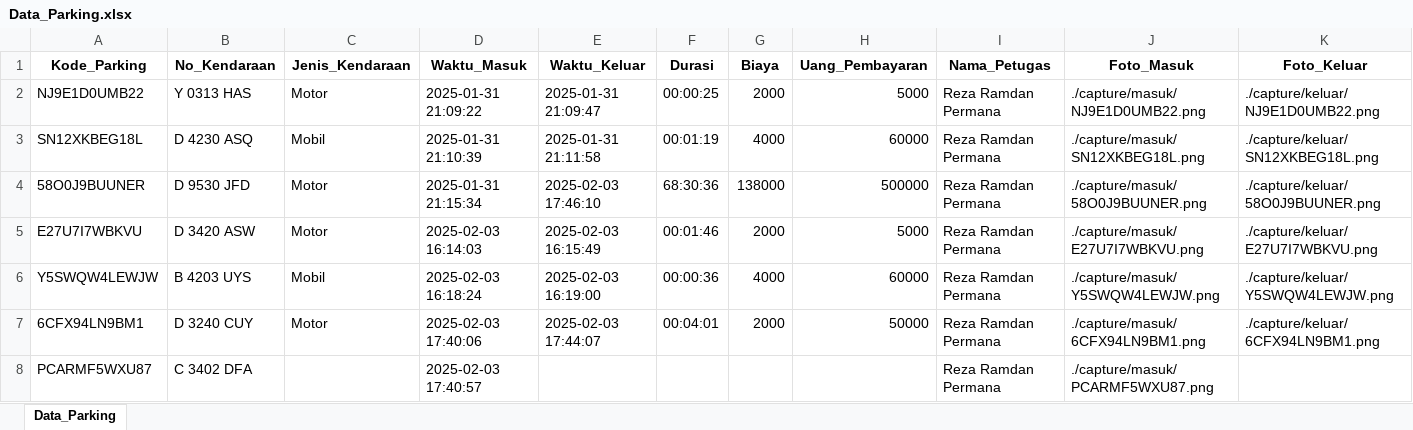
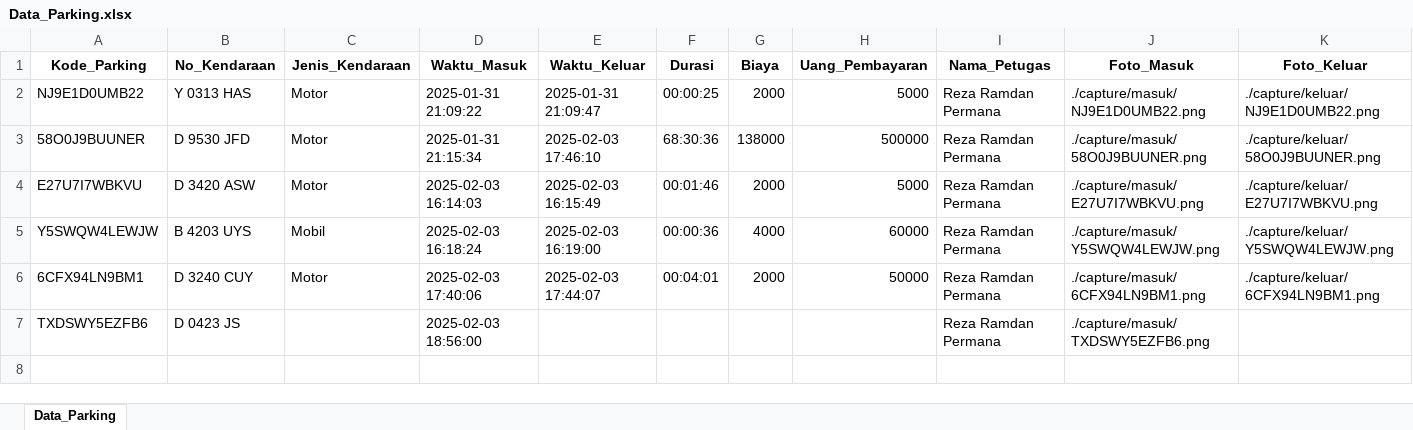
Before and after one commit to RezaR2P/parkir_sistem, an Excel workbook: database/Data_Parking.xlsx, sheet Data_Parking, drawn as a sheet; values as stored, in another font and other column widths than the file's, no borders; removed rows and columns are numbered as before the commit, all else as after; the diff names each change by its address in the sheet, - before the commit and + after, or states it on an @@ line.

Commit message:
fitur : hapus data parkir selesai

```diff
--- a/database/Data_Parking.xlsx (sheet Data_Parking)
+++ b/database/Data_Parking.xlsx (sheet Data_Parking)
-row 3: SN12XKBEG18L | D 4230 ASQ | Mobil | 2025-01-31 21:10:39 | 2025-01-31 21:11:58 | 00:01:19 | 4000 | 60000 | Reza Ramdan Permana | ./capture/masuk/SN12XKBEG18L.png | ./capture/keluar/SN12XKBEG18L.png
-row 8: PCARMF5WXU87 | C 3402 DFA |  | 2025-02-03 17:40:57 |  |  |  |  | Reza Ramdan Permana | ./capture/masuk/PCARMF5WXU87.png
+row 7: TXDSWY5EZFB6 | D 0423 JS |  | 2025-02-03 18:56:00 |  |  |  |  | Reza Ramdan Permana | ./capture/masuk/TXDSWY5EZFB6.png
```
Also changed, not shown: laporan/laporan_keuangan_2025-02-03.xlsx, 8 other files.
